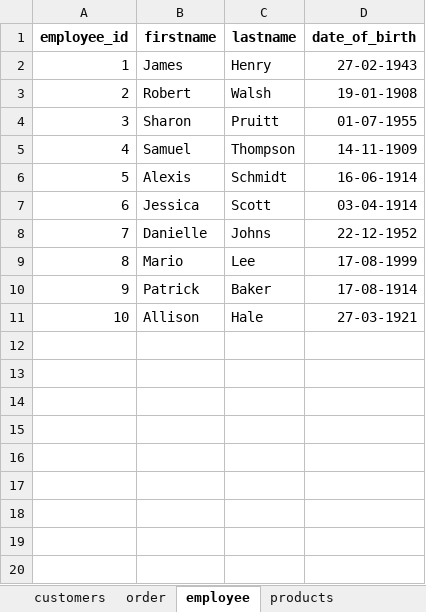
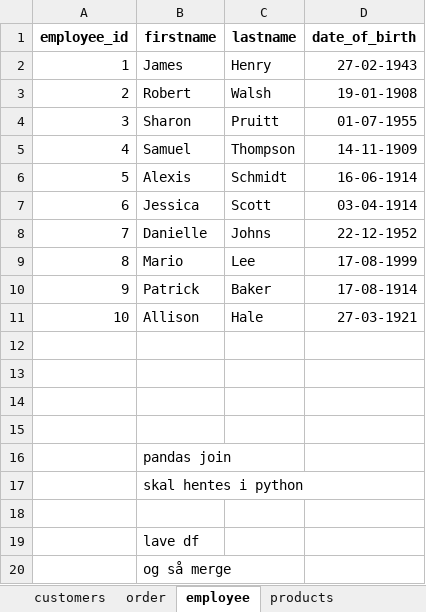
Before and after one commit to CKBrodersen/CKB-azure-aflevering, an Excel workbook: data/my_shop_data.xlsx, sheet employee, drawn as a sheet; values as stored, in another font and other column widths than the file's, no borders; the diff names each change by its address in the sheet, - before the commit and + after, or states it on an @@ line.

```diff
--- a/data/my_shop_data.xlsx (sheet employee)
+++ b/data/my_shop_data.xlsx (sheet employee)
+row 12: (empty)
+row 13: (empty)
+row 14: (empty)
+row 15: (empty)
+row 16:  | pandas join
+row 17:  | skal hentes i python
+row 18: (empty)
+row 19:  | lave df
+row 20:  | og så merge
```
Also changed, not shown: 5 other files.
